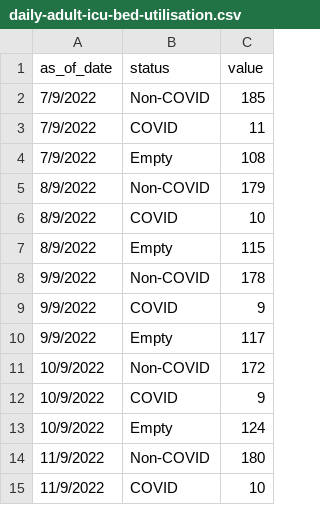
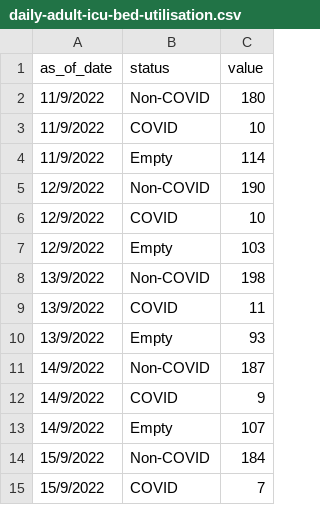
Before and after one commit to weiyuet/covid, a CSV file: data/singapore/covid-19-case-numbers/daily-adult-icu-bed-utilisation.csv, drawn as a sheet; only a part is shown; the shorter side is filled out with more unchanged rows; removed rows and columns are numbered as before the commit, all else as after; the diff covers the shown part only; the diff names each change by its address in the sheet, - before the commit and + after, or states it on an @@ line.

```diff
--- a/data/singapore/covid-19-case-numbers/daily-adult-icu-bed-utilisation.csv
+++ b/data/singapore/covid-19-case-numbers/daily-adult-icu-bed-utilisation.csv
-row 2: 7/9/2022 | Non-COVID | 185
-row 3: 7/9/2022 | COVID | 11
-row 4: 7/9/2022 | Empty | 108
-row 5: 8/9/2022 | Non-COVID | 179
-row 6: 8/9/2022 | COVID | 10
-row 7: 8/9/2022 | Empty | 115
-row 8: 9/9/2022 | Non-COVID | 178
-row 9: 9/9/2022 | COVID | 9
-row 10: 9/9/2022 | Empty | 117
-row 11: 10/9/2022 | Non-COVID | 172
-row 12: 10/9/2022 | COVID | 9
-row 13: 10/9/2022 | Empty | 124
```
Also changed, not shown: 15 added rows elsewhere in this file, data/singapore/covid-19-case-numbers/epidemic-curve.csv, data/singapore/covid-19-case-numbers/moving-ave-of-deaths-active-cases-in-icu-per-100k-population-by-vax-status-detailed.csv, 10 other files.
